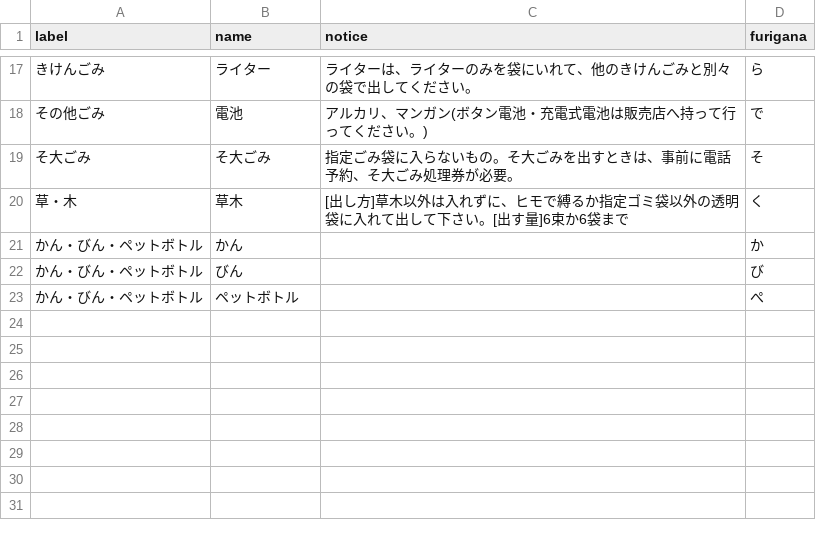
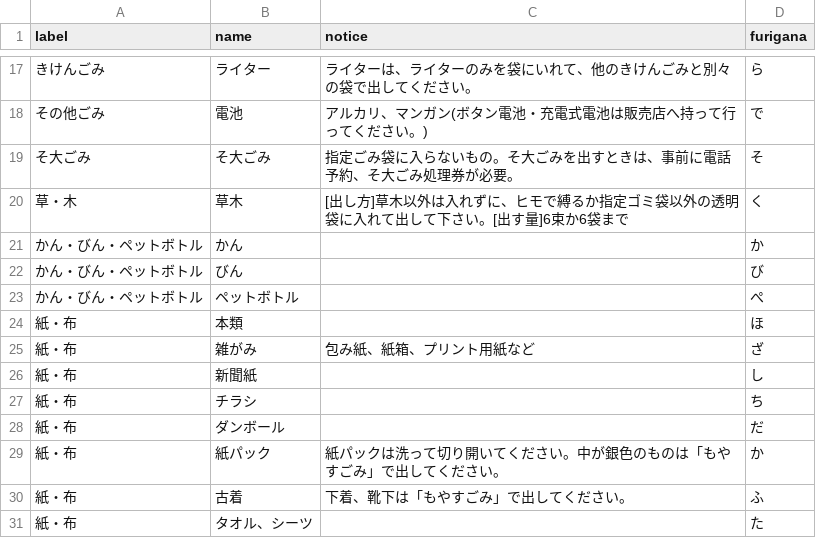
Before and after one commit to naha-5374/naha-5374.github.io, a CSV file: data/target.csv, drawn as a sheet; only a part is shown, gaps mark what is left out; the diff names each change by its address in the sheet, - before the commit and + after, or states it on an @@ line.

Commit message:
紙・布の、分け方、注意を追加した。

```diff
--- a/data/target.csv
+++ b/data/target.csv
+row 24: 紙・布 | 本類 |  | ほ
+row 25: 紙・布 | 雑がみ | 包み紙、紙箱、プリント用紙など | ざ
+row 26: 紙・布 | 新聞紙 |  | し
+row 27: 紙・布 | チラシ |  | ち
+row 28: 紙・布 | ダンボール |  | だ
+row 29: 紙・布 | 紙パック | 紙パックは洗って切り開いてください。中が銀色のものは「もやすごみ」で出してください。 | か
+row 30: 紙・布 | 古着 | 下着、靴下は「もやすごみ」で出してください。 | ふ
+row 31: 紙・布 | タオル、シーツ |  | た
```
